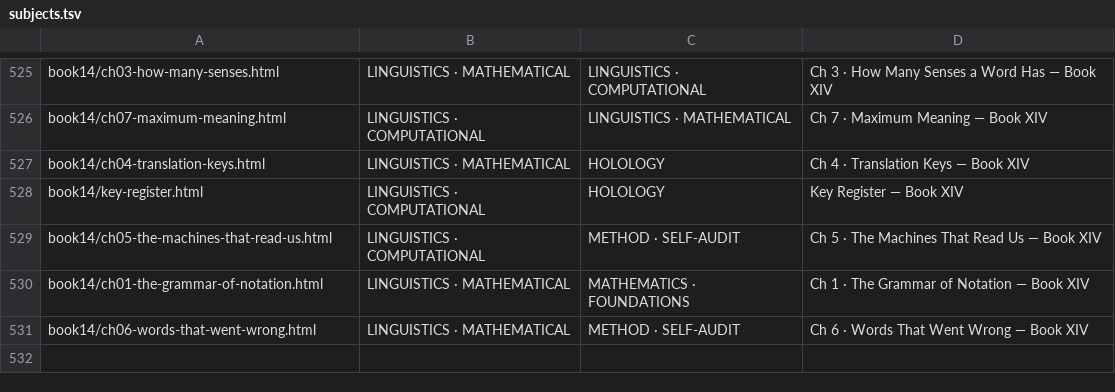
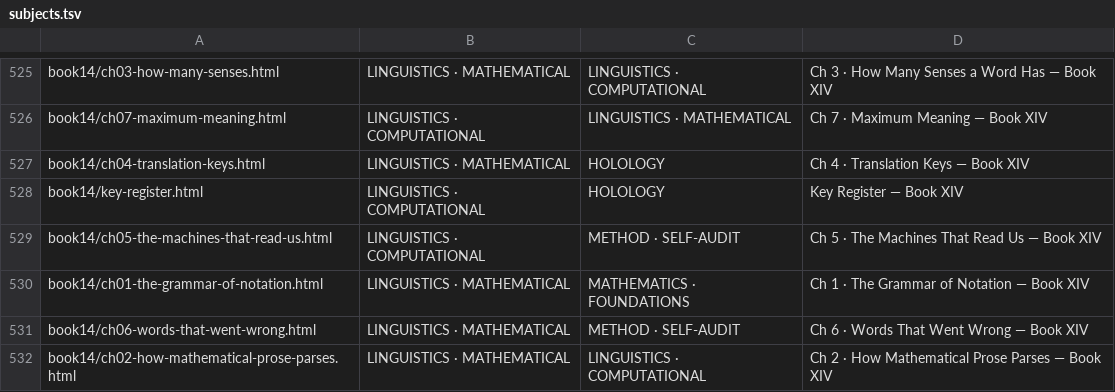
Before and after one commit to TOTOGT/geometry, a TSV file: docs/subjects.tsv, drawn as a sheet; only a part is shown, gaps mark what is left out.

```diff
--- a/docs/subjects.tsv
+++ b/docs/subjects.tsv
@@ -531 +531,2 @@ book14/ch01-the-grammar-of-notation.html	LINGUISTICS · MATHEMATICAL	MATHEMATICS
 book14/ch06-words-that-went-wrong.html	LINGUISTICS · MATHEMATICAL	METHOD · SELF-AUDIT	Ch 6 · Words That Went Wrong — Book XIV
+book14/ch02-how-mathematical-prose-parses.html	LINGUISTICS · MATHEMATICAL	LINGUISTICS · COMPUTATIONAL	Ch 2 · How Mathematical Prose Parses — Book XIV
```
Also changed, not shown: docs/floor-texts.tsv, 23 other files.
